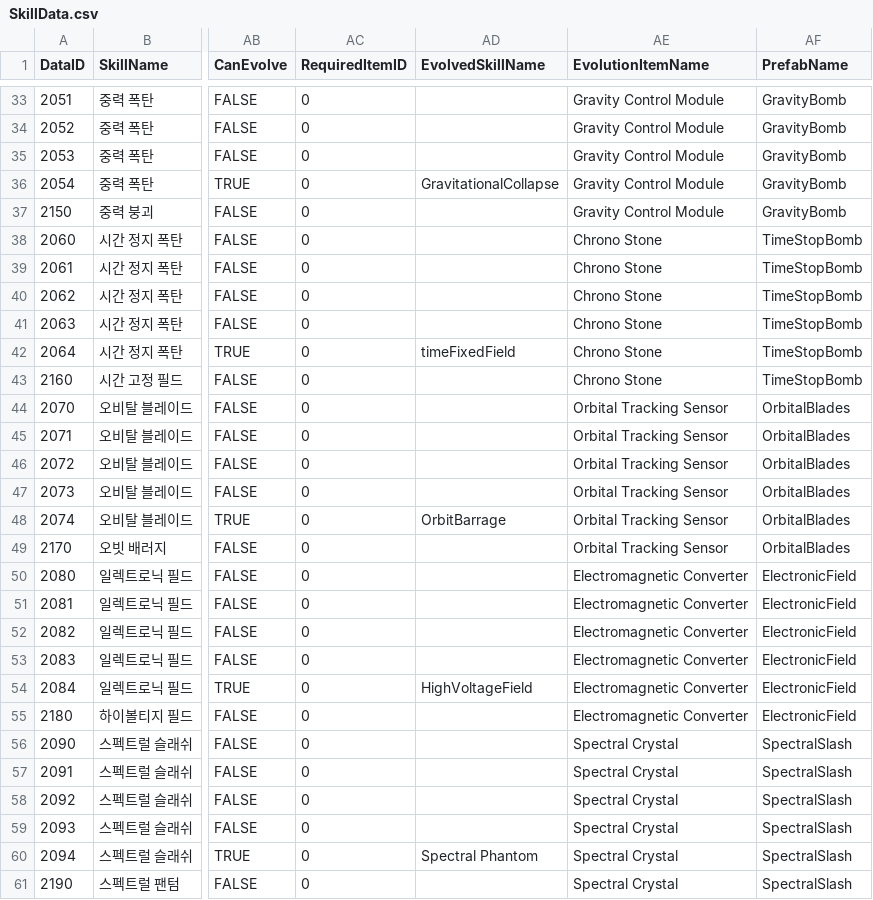
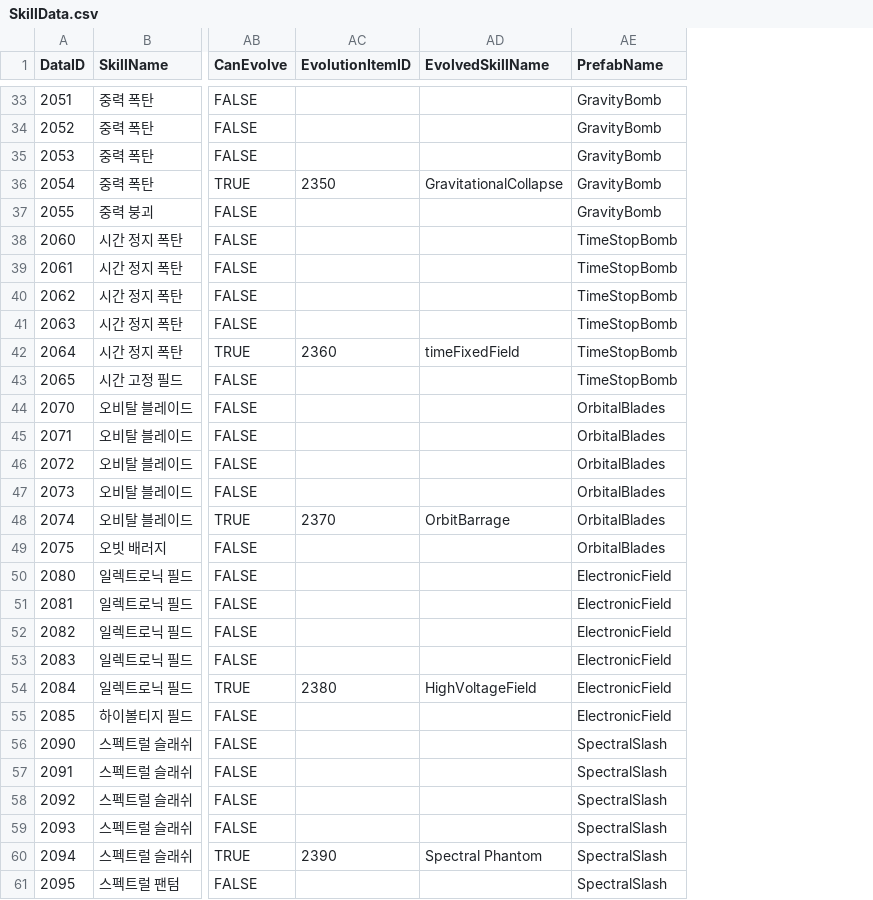
Before and after one commit to SongJiUk/likeTangTang, a CSV file: LikeTangTang/Assets/@Resources/Data/CSV/SkillData.csv, drawn as a sheet; only a part is shown, gaps mark what is left out; removed rows and columns are numbered as before the commit, all else as after; the diff covers the shown part only; the diff names each change by its address in the sheet, - before the commit and + after, or states it on an @@ line.

```diff
--- a/LikeTangTang/Assets/@Resources/Data/CSV/SkillData.csv
+++ b/LikeTangTang/Assets/@Resources/Data/CSV/SkillData.csv
-column AC (RequiredItemID), rows 33-61: all 0
+column AC (EvolutionItemID), rows 36-60: 2350 |  |  |  |  |  | 2360 |  |  |  |  |  | 2370 |  |  |  |  |  | 2380 |  |  |  |  |  | 2390
-column AE (EvolutionItemName), rows 33-61: Gravity Control Module | Gravity Control Module | Gravity Control Module | Gravity Control Module | Gravity Control Module | Chrono Stone | Chrono Stone | Chrono Stone | Chrono Stone | Chrono Stone | Chrono Stone | Orbital Tracking Sensor | Orbital Tracking Sensor | Orbital Tracking Sensor | Orbital Tracking Sensor | Orbital Tracking Sensor | Orbital Tracking Sensor | Electromagnetic Converter | Electromagnetic Converter | Electromagnetic Converter | Electromagnetic Converter | Electromagnetic Converter | Electromagnetic Converter | Spectral Crystal | Spectral Crystal | Spectral Crystal | Spectral Crystal | Spectral Crystal | Spectral Crystal
-A37 (DataID): 2150
+A37 (DataID): 2055
-A43 (DataID): 2160
+A43 (DataID): 2065
-A49 (DataID): 2170
+A49 (DataID): 2075
-A55 (DataID): 2180
+A55 (DataID): 2085
-A61 (DataID): 2190
+A61 (DataID): 2095
```
Also changed, not shown: 5 edited cells elsewhere in this file, 50 other files.
